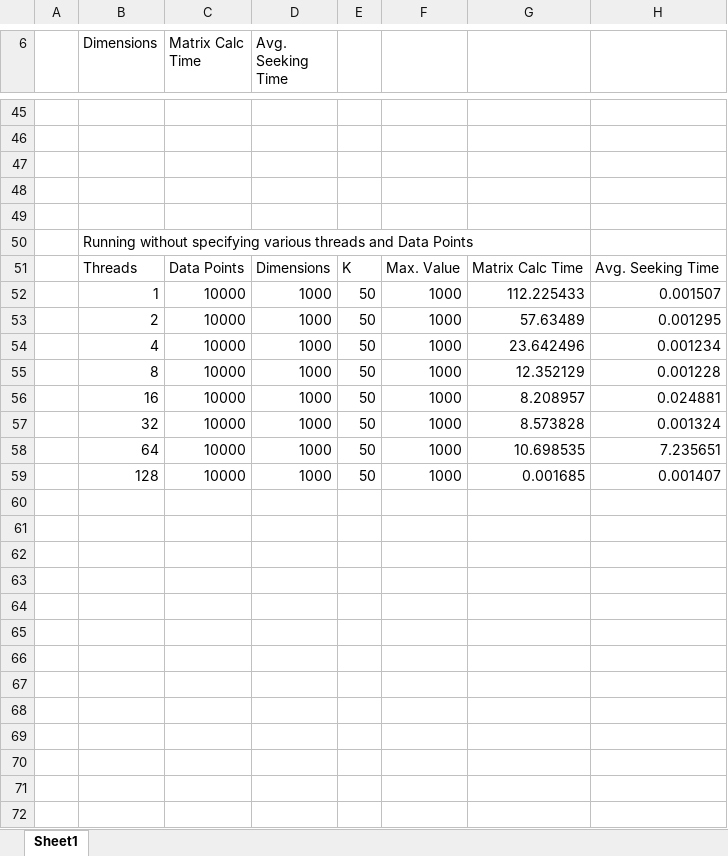
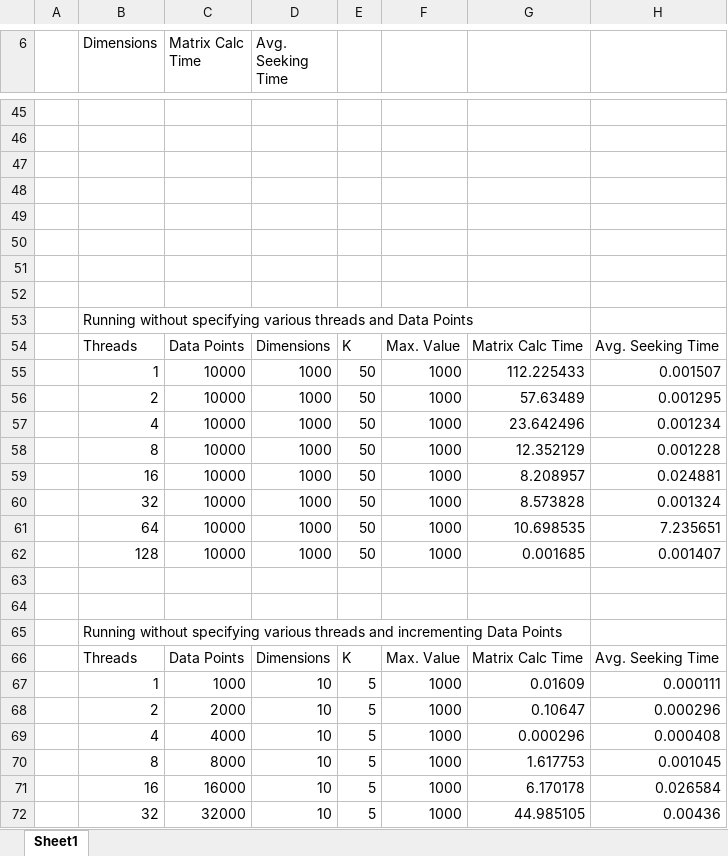
Before and after one commit to nenemati/HPCProject, an Excel workbook: ExcelCharts.xlsx, sheet Sheet1, drawn as a sheet; only a part is shown, gaps mark what is left out; values as stored, in another font and other column widths than the file's, no borders; charts and pictures and table styles not drawn; the diff names each change by its address in the sheet, - before the commit and + after, or states it on an @@ line.

Commit message:
charts added

```diff
--- a/ExcelCharts.xlsx (sheet Sheet1)
+++ b/ExcelCharts.xlsx (sheet Sheet1)
+row 50: (empty)
+row 51: (empty)
+row 52: (empty)
+row 63: (empty)
+row 64: (empty)
+row 65:  | Running without specifying various threads and incrementing Data Points
+row 66:  | Threads | Data Points | Dimensions | K | Max. Value | Matrix Calc Time | Avg. Seeking Time
+row 67:  | 1 | 1000 | 10 | 5 | 1000 | 0.01609 | 0.000111
+row 68:  | 2 | 2000 | 10 | 5 | 1000 | 0.10647 | 0.000296
+row 69:  | 4 | 4000 | 10 | 5 | 1000 | 0.000296 | 0.000408
+row 70:  | 8 | 8000 | 10 | 5 | 1000 | 1.617753 | 0.001045
+row 71:  | 16 | 16000 | 10 | 5 | 1000 | 6.170178 | 0.026584
+row 72:  | 32 | 32000 | 10 | 5 | 1000 | 44.985105 | 0.00436
```
Also changed, not shown: formulas that keep their value, charts or pictures.
